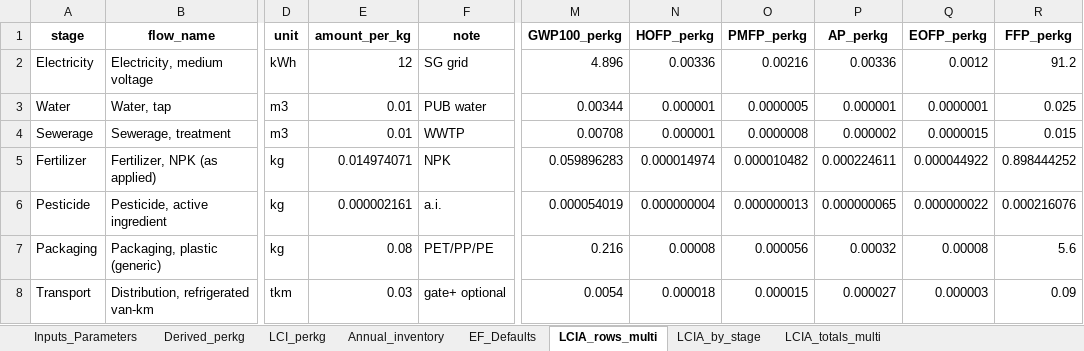
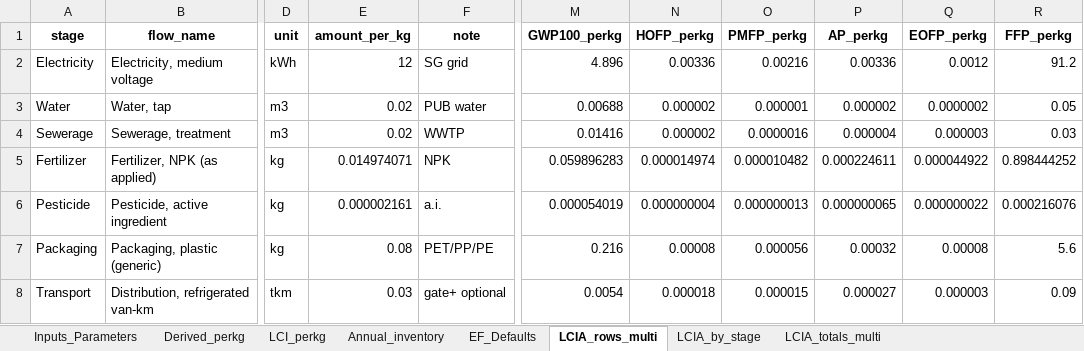
Before and after one commit to Koushik031293/DSS5202_Vertical_Farming, an Excel workbook: data/output/VF_LCIA_ready_multiimpact.xlsx, sheet LCIA_rows_multi, drawn as a sheet; only a part is shown, gaps mark what is left out; values as stored, in another font and other column widths than the file's, no borders; the diff names each change by its address in the sheet, - before the commit and + after, or states it on an @@ line.

```diff
--- a/data/output/VF_LCIA_ready_multiimpact.xlsx (sheet LCIA_rows_multi)
+++ b/data/output/VF_LCIA_ready_multiimpact.xlsx (sheet LCIA_rows_multi)
-E3:E4 (amount_per_kg): 0.01
+E3:E4 (amount_per_kg): 0.02
-M3 (GWP100_perkg): 0.00344
+M3 (GWP100_perkg): 0.00688
-N3:N4 (HOFP_perkg): 0.000001
+N3:N4 (HOFP_perkg): 0.000002
-O3 (PMFP_perkg): 0.0000005
+O3 (PMFP_perkg): 0.000001
-P3 (AP_perkg): 0.000001
+P3 (AP_perkg): 0.000002
-Q3 (EOFP_perkg): 0.0000001
+Q3 (EOFP_perkg): 0.0000002
-R3 (FFP_perkg): 0.025
+R3 (FFP_perkg): 0.05
-M4 (GWP100_perkg): 0.00708
+M4 (GWP100_perkg): 0.01416
-O4 (PMFP_perkg): 0.0000008
+O4 (PMFP_perkg): 0.0000016
-P4 (AP_perkg): 0.000002
+P4 (AP_perkg): 0.000004
-Q4 (EOFP_perkg): 0.0000015
+Q4 (EOFP_perkg): 0.000003
-R4 (FFP_perkg): 0.015
+R4 (FFP_perkg): 0.03
```
Also changed, not shown: sheet LCIA_totals_multi, sheet LCIA_by_stage, sheet Annual_inventory, sheet Derived_perkg, sheet LCI_perkg, sheet Inputs_Parameters, data/input/VF_LCC_Template_Singapore_FIXED.xlsx, 13 other files.
